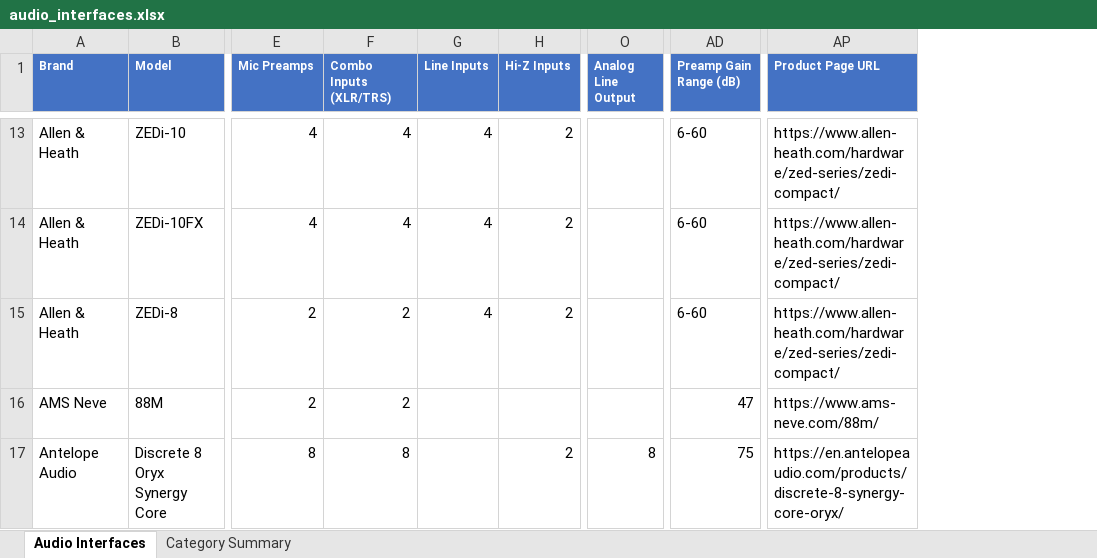
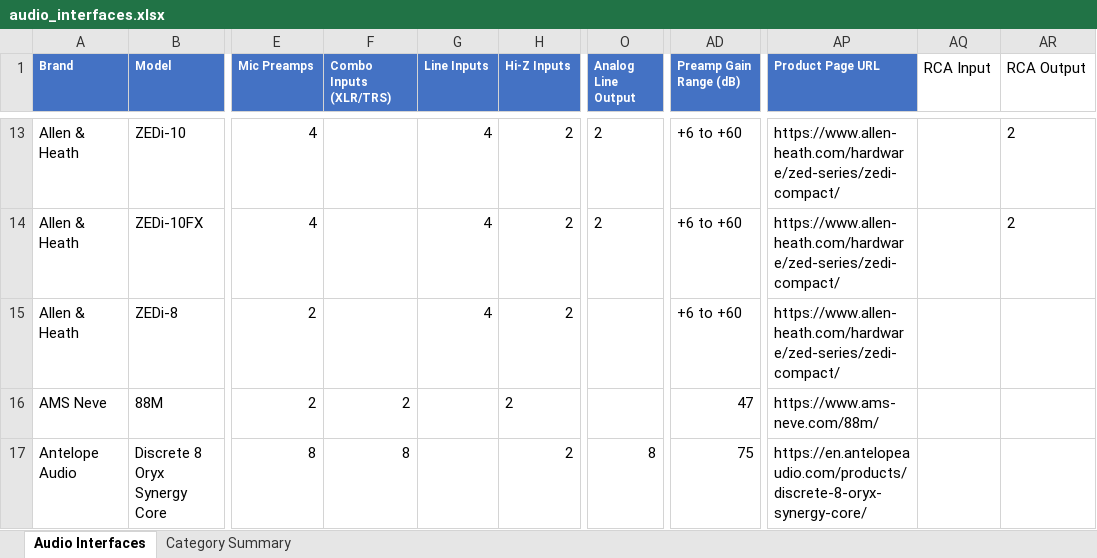
Before and after one commit to semnil/audio-interface-compare-site, an Excel workbook: data/audio_interfaces.xlsx, sheet Audio Interfaces, drawn as a sheet; only a part is shown, gaps mark what is left out; values as stored, in another font and other column widths than the file's, no borders; the diff covers the shown part only; the diff names each change by its address in the sheet, - before the commit and + after, or states it on an @@ line.

```diff
--- a/data/audio_interfaces.xlsx (sheet Audio Interfaces)
+++ b/data/audio_interfaces.xlsx (sheet Audio Interfaces)
+column AQ (RCA Input), empty
+column AR (RCA Output), rows 13-14: 2 | 2
-F13:F14 (Combo Inputs (XLR/TRS)): 4
+F13:F14 (Combo Inputs (XLR/TRS)): (empty)
-O13:O14 (Analog Line Output): (empty)
+O13:O14 (Analog Line Output): 2
-AD13:AD15 (Preamp Gain Range (dB)): 6-60
+AD13:AD15 (Preamp Gain Range (dB)): +6 to +60
-F15 (Combo Inputs (XLR/TRS)): 2
+F15 (Combo Inputs (XLR/TRS)): (empty)
-H16 (Hi-Z Inputs): (empty)
+H16 (Hi-Z Inputs): 2
-AP17 (Product Page URL): https://en.antelopeaudio.com/products/discrete-8-synergy-core-oryx/
+AP17 (Product Page URL): https://en.antelopeaudio.com/products/discrete-8-oryx-synergy-core/
```
Also changed, not shown: 13 removed rows and 1125 edited cells elsewhere in this sheet, 1 other file.
